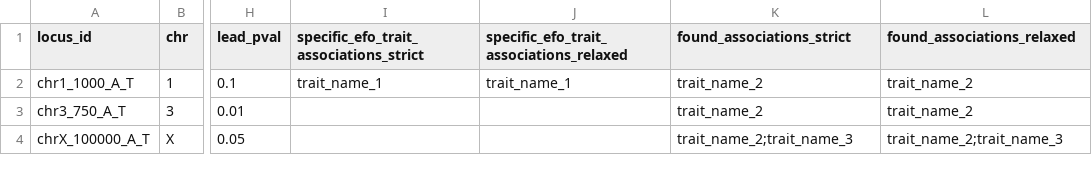
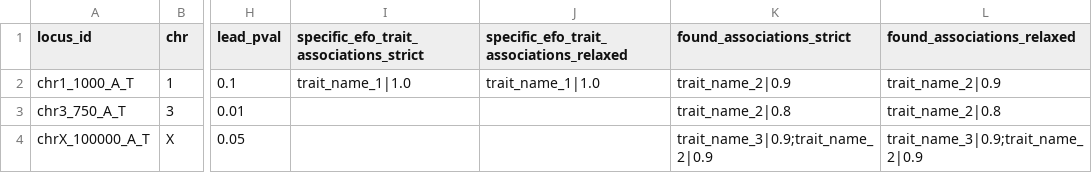
Before and after one commit to FINNGEN/autoreporting, a CSV file: testing/compare_resources/top_result_traits_2.csv, drawn as a sheet; only a part is shown, gaps mark what is left out; the diff names each change by its address in the sheet, - before the commit and + after, or states it on an @@ line.

```diff
--- a/testing/compare_resources/top_result_traits_2.csv
+++ b/testing/compare_resources/top_result_traits_2.csv
-I2: trait_name_1
+I2: trait_name_1|1.0
-J2: trait_name_1
+J2: trait_name_1|1.0
-K2 (found_associations_strict): trait_name_2
+K2 (found_associations_strict): trait_name_2|0.9
-L2 (found_associations_relaxed): trait_name_2
+L2 (found_associations_relaxed): trait_name_2|0.9
-K3 (found_associations_strict): trait_name_2
+K3 (found_associations_strict): trait_name_2|0.8
-L3 (found_associations_relaxed): trait_name_2
+L3 (found_associations_relaxed): trait_name_2|0.8
-K4 (found_associations_strict): trait_name_2;trait_name_3
+K4 (found_associations_strict): trait_name_3|0.9;trait_name_2|0.9
-L4 (found_associations_relaxed): trait_name_2;trait_name_3
+L4 (found_associations_relaxed): trait_name_3|0.9;trait_name_2|0.9
```
Also changed, not shown: testing/compare_resources/top_result_traits_1.csv, 1 other file.
